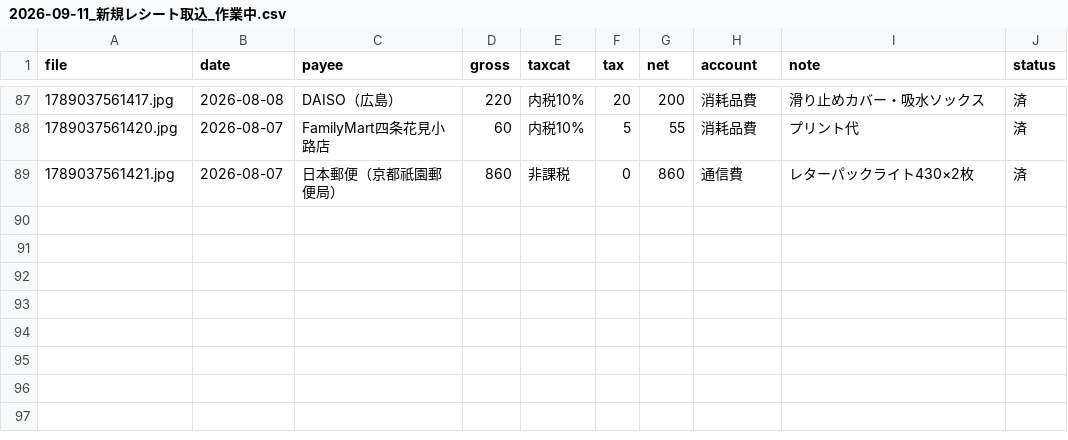
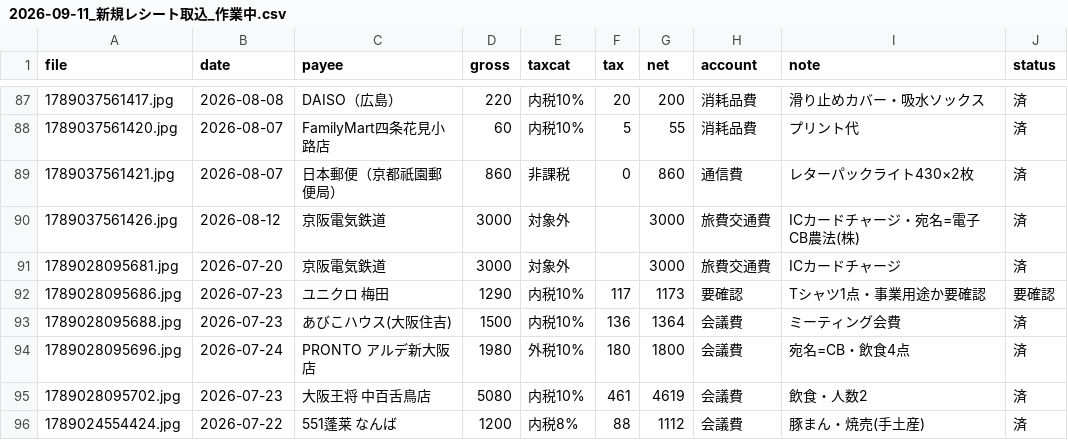
Before and after one commit to tosinariy0918/Private, a CSV file: company/secretary/経理/経費帳簿/_取込中/2026-09-11_新規レシート取込_作業中.csv, drawn as a sheet; only a part is shown, gaps mark what is left out.

```diff
--- a/company/secretary/経理/経費帳簿/_取込中/2026-09-11_新規レシート取込_作業中.csv
+++ b/company/secretary/経理/経費帳簿/_取込中/2026-09-11_新規レシート取込_作業中.csv
@@ -89 +89,8 @@ file,date,payee,gross,taxcat,tax,net,account,note,status
 1789037561421.jpg,2026-08-07,日本郵便（京都祇園郵便局）,860,非課税,0,860,通信費,レターパックライト430×2枚,済
+1789037561426.jpg,2026-08-12,京阪電気鉄道,3000,対象外,,3000,旅費交通費,ICカードチャージ・宛名=電子CB農法(株),済
+1789028095681.jpg,2026-07-20,京阪電気鉄道,3000,対象外,,3000,旅費交通費,ICカードチャージ,済
+1789028095686.jpg,2026-07-23,ユニクロ 梅田,1290,内税10%,117,1173,要確認,Tシャツ1点・事業用途か要確認,要確認
+1789028095688.jpg,2026-07-23,あびこハウス(大阪住吉),1500,内税10%,136,1364,会議費,ミーティング会費,済
+1789028095696.jpg,2026-07-24,PRONTO アルデ新大阪店,1980,外税10%,180,1800,会議費,宛名=CB・飲食4点,済
+1789028095702.jpg,2026-07-23,大阪王将 中百舌鳥店,5080,内税10%,461,4619,会議費,飲食・人数2,済
+1789024554424.jpg,2026-07-22,551蓬莱 なんば,1200,内税8%,88,1112,会議費,豚まん・焼売(手土産),済
```
